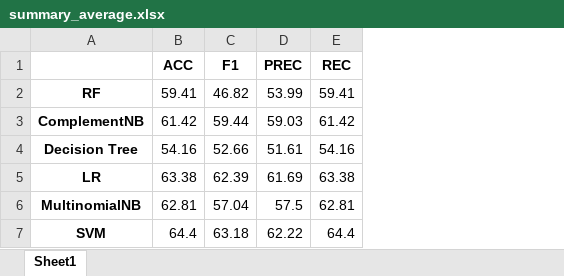
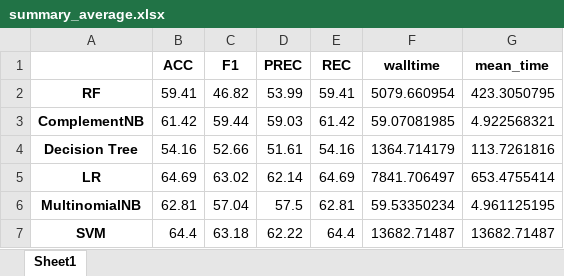
Before and after one commit to AndreasKarasenko/sentiment-in-marketing, an Excel workbook: results/overview/summary_average.xlsx, sheet Sheet1, drawn as a sheet; values as stored, in another font and other column widths than the file's, no borders; the diff names each change by its address in the sheet, - before the commit and + after, or states it on an @@ line.

```diff
--- a/results/overview/summary_average.xlsx (sheet Sheet1)
+++ b/results/overview/summary_average.xlsx (sheet Sheet1)
+column F (walltime), rows 2-7: 5079.660954 | 59.07081985 | 1364.714179 | 7841.706497 | 59.53350234 | 13682.71487
+column G (mean_time), rows 2-7: 423.3050795 | 4.922568321 | 113.7261816 | 653.4755414 | 4.961125195 | 13682.71487
-B5 (ACC): 63.38
+B5 (ACC): 64.69
-C5 (F1): 62.39
+C5 (F1): 63.02
-D5 (PREC): 61.69
+D5 (PREC): 62.14
-E5 (REC): 63.38
+E5 (REC): 64.69
```
Also changed, not shown: results/overview/summary_all_F1.xlsx, 28 other files.
